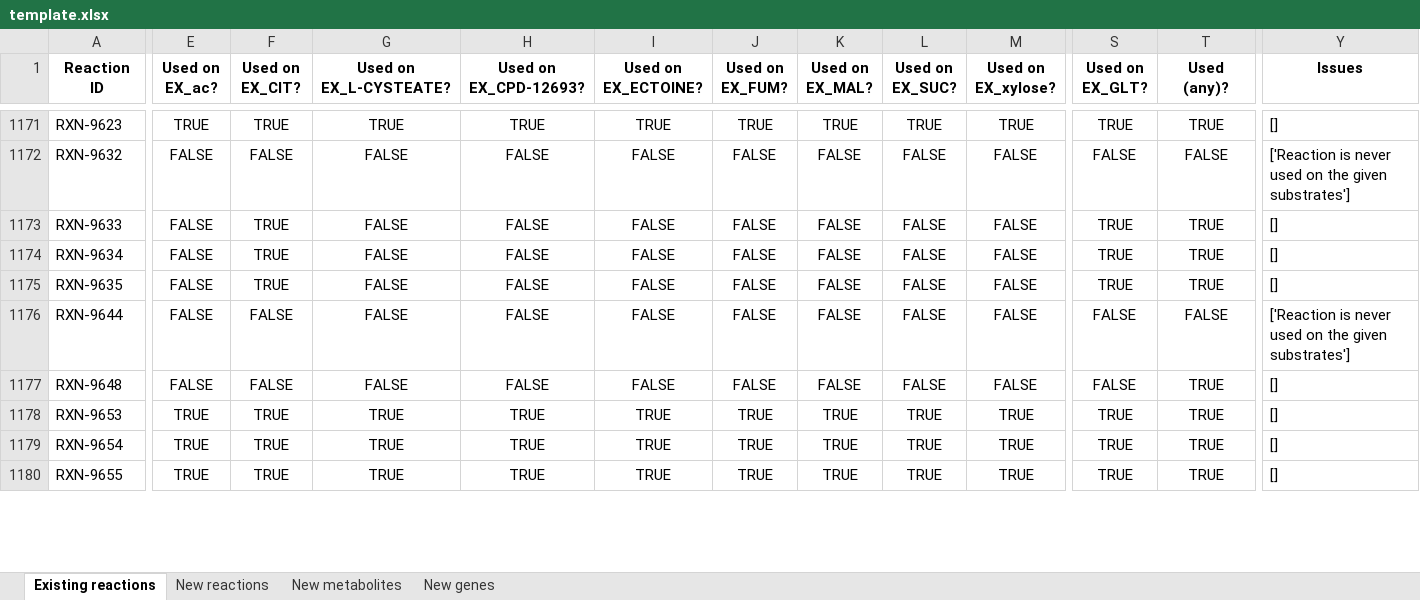
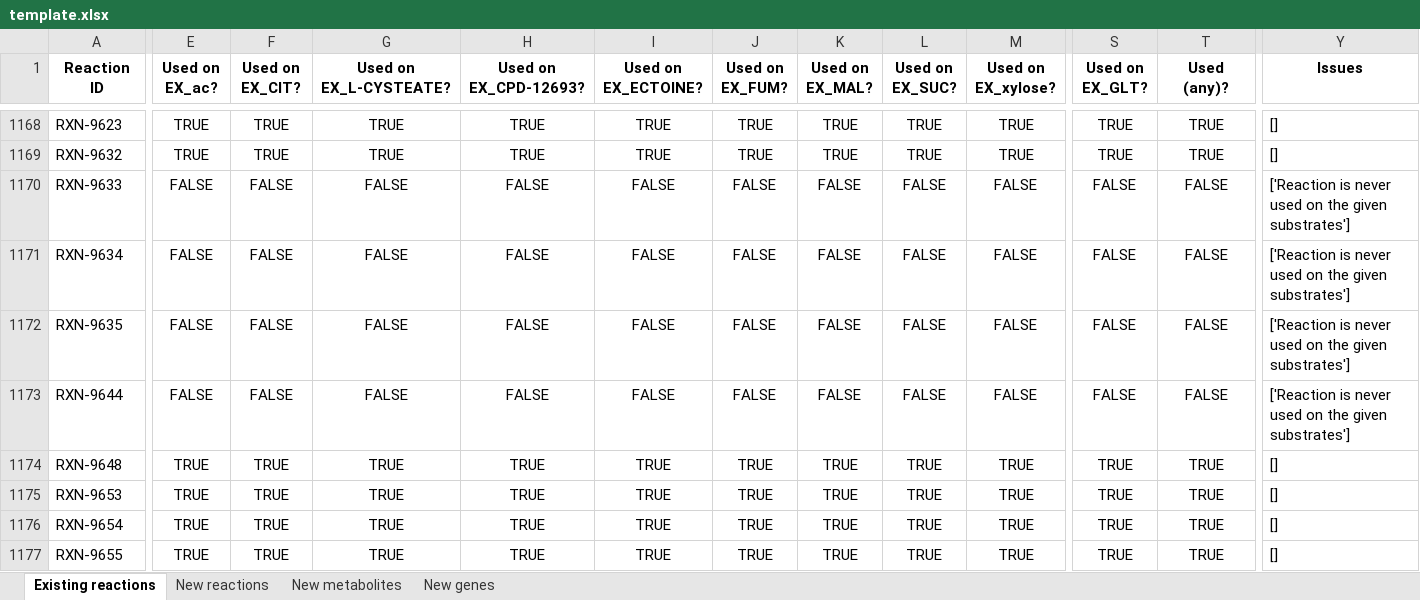
Before and after one commit to C-CoMP-STC/rpom-fba, an Excel workbook: model_building/biocyc_update_pipeline/templates/template.xlsx, sheet Existing reactions, drawn as a sheet; only a part is shown, gaps mark what is left out; values as stored, in another font and other column widths than the file's, no borders; addresses are those after the commit; the diff covers the shown part only; the diff names each change by its address in the sheet, - before the commit and + after, or states it on an @@ line.

```diff
--- a/model_building/biocyc_update_pipeline/templates/template.xlsx (sheet Existing reactions)
+++ b/model_building/biocyc_update_pipeline/templates/template.xlsx (sheet Existing reactions)
-E1169 (Used on EX_ac?): FALSE
+E1169 (Used on EX_ac?): TRUE
-F1169 (Used on EX_CIT?): FALSE
+F1169 (Used on EX_CIT?): TRUE
-G1169 (Used on EX_L-CYSTEATE?): FALSE
+G1169 (Used on EX_L-CYSTEATE?): TRUE
-H1169 (Used on EX_CPD-12693?): FALSE
+H1169 (Used on EX_CPD-12693?): TRUE
-I1169 (Used on EX_ECTOINE?): FALSE
+I1169 (Used on EX_ECTOINE?): TRUE
-J1169 (Used on EX_FUM?): FALSE
+J1169 (Used on EX_FUM?): TRUE
-K1169 (Used on EX_MAL?): FALSE
+K1169 (Used on EX_MAL?): TRUE
-L1169 (Used on EX_SUC?): FALSE
+L1169 (Used on EX_SUC?): TRUE
-M1169 (Used on EX_xylose?): FALSE
+M1169 (Used on EX_xylose?): TRUE
-S1169 (Used on EX_GLT?): FALSE
+S1169 (Used on EX_GLT?): TRUE
-T1169 (Used (any)?): FALSE
+T1169 (Used (any)?): TRUE
-Y1169 (Issues): ['Reaction is never used on the given substrates']
+Y1169 (Issues): []
-F1170:F1172 (Used on EX_CIT?): TRUE
+F1170:F1172 (Used on EX_CIT?): FALSE
-S1170:S1172 (Used on EX_GLT?): TRUE
+S1170:S1172 (Used on EX_GLT?): FALSE
-T1170:T1172 (Used (any)?): TRUE
+T1170:T1172 (Used (any)?): FALSE
-Y1170:Y1172 (Issues): []
+Y1170:Y1172 (Issues): ['Reaction is never used on the given substrates']
-E1174 (Used on EX_ac?): FALSE
+E1174 (Used on EX_ac?): TRUE
-F1174 (Used on EX_CIT?): FALSE
+F1174 (Used on EX_CIT?): TRUE
-G1174 (Used on EX_L-CYSTEATE?): FALSE
+G1174 (Used on EX_L-CYSTEATE?): TRUE
-H1174 (Used on EX_CPD-12693?): FALSE
+H1174 (Used on EX_CPD-12693?): TRUE
-I1174 (Used on EX_ECTOINE?): FALSE
+I1174 (Used on EX_ECTOINE?): TRUE
-J1174 (Used on EX_FUM?): FALSE
+J1174 (Used on EX_FUM?): TRUE
-K1174 (Used on EX_MAL?): FALSE
+K1174 (Used on EX_MAL?): TRUE
-L1174 (Used on EX_SUC?): FALSE
+L1174 (Used on EX_SUC?): TRUE
-M1174 (Used on EX_xylose?): FALSE
+M1174 (Used on EX_xylose?): TRUE
-S1174 (Used on EX_GLT?): FALSE
+S1174 (Used on EX_GLT?): TRUE
```
Also changed, not shown: 3 added rows, 4 removed rows, 8 moved rows and 908 edited cells elsewhere in this sheet, sheet New genes, sheet New metabolites, sheet New reactions, 17 other files.
